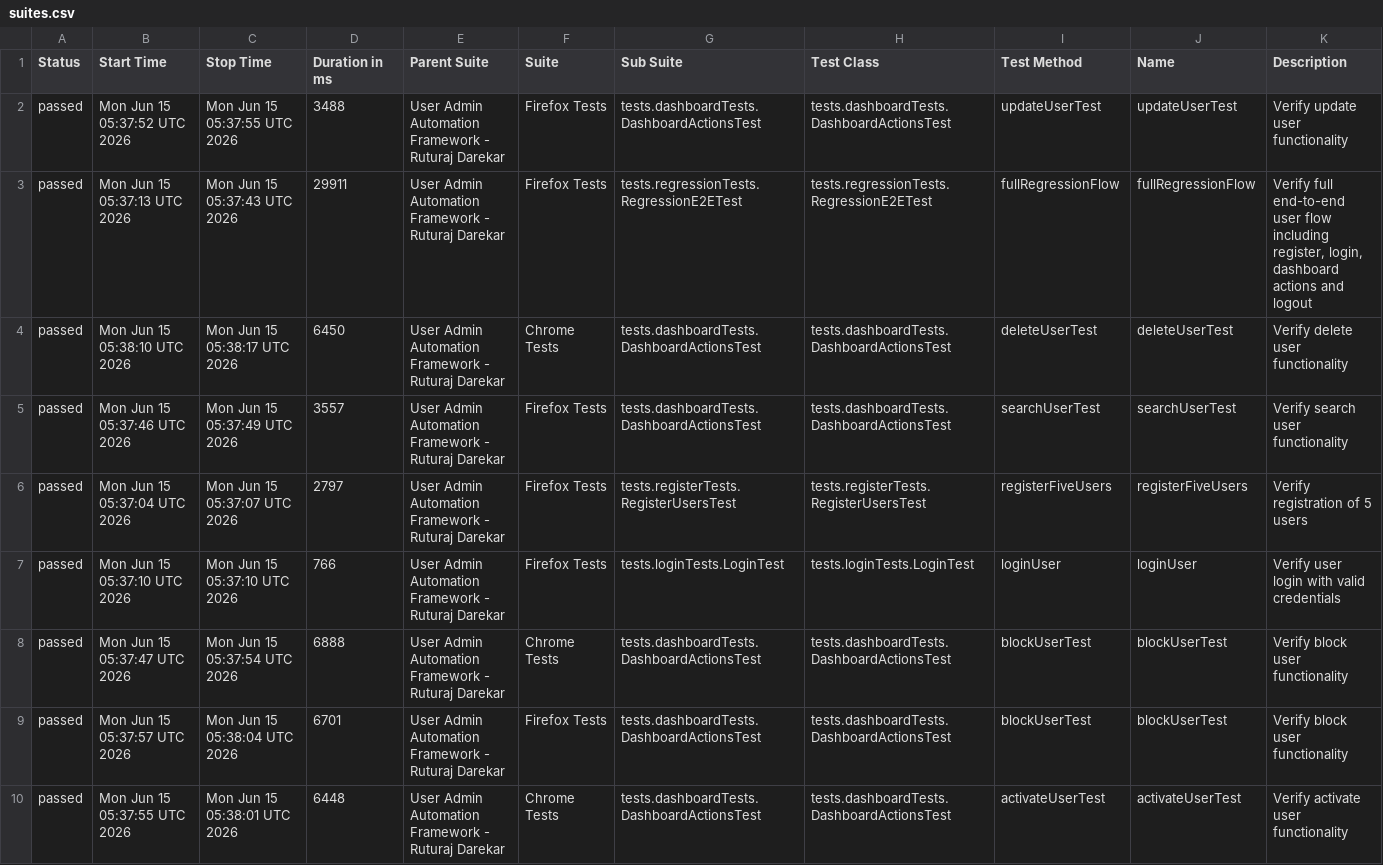
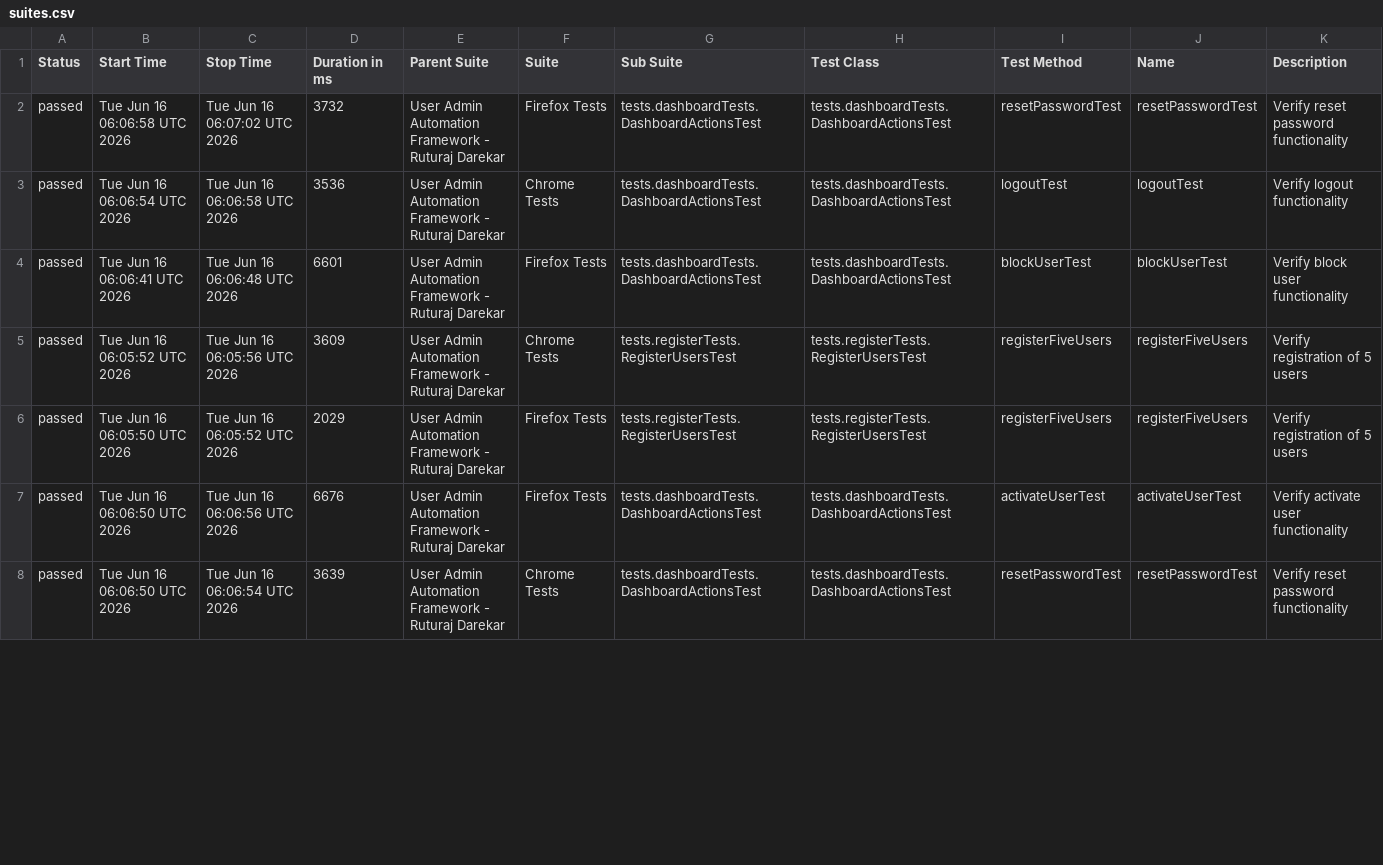
Before and after one commit to Ruturaj0861/user-admin-automation, a CSV file: data/suites.csv, drawn as a sheet; only a part is shown; the diff covers the shown part only.

```diff
--- a/data/suites.csv
+++ b/data/suites.csv
@@ -1,10 +1,8 @@
 "Status","Start Time","Stop Time","Duration in ms","Parent Suite","Suite","Sub Suite","Test Class","Test Method","Name","Description"
-"passed","Mon Jun 15 05:37:52 UTC 2026","Mon Jun 15 05:37:55 UTC 2026","3488","User Admin Automation Framework - Ruturaj Darekar","Firefox Tests","tests.dashboardTests.DashboardActionsTest","tests.dashboardTests.DashboardActionsTest","updateUserTest","updateUserTest","Verify update user functionality"
-"passed","Mon Jun 15 05:37:13 UTC 2026","Mon Jun 15 05:37:43 UTC 2026","29911","User Admin Automation Framework - Ruturaj Darekar","Firefox Tests","tests.regressionTests.RegressionE2ETest","tests.regressionTests.RegressionE2ETest","fullRegressionFlow","fullRegressionFlow","Verify full end-to-end user flow including register, login, dashboard actions and logout"
-"passed","Mon Jun 15 05:38:10 UTC 2026","Mon Jun 15 05:38:17 UTC 2026","6450","User Admin Automation Framework - Ruturaj Darekar","Chrome Tests","tests.dashboardTests.DashboardActionsTest","tests.dashboardTests.DashboardActionsTest","deleteUserTest","deleteUserTest","Verify delete user functionality"
-"passed","Mon Jun 15 05:37:46 UTC 2026","Mon Jun 15 05:37:49 UTC 2026","3557","User Admin Automation Framework - Ruturaj Darekar","Firefox Tests","tests.dashboardTests.DashboardActionsTest","tests.dashboardTests.DashboardActionsTest","searchUserTest","searchUserTest","Verify search user functionality"
-"passed","Mon Jun 15 05:37:04 UTC 2026","Mon Jun 15 05:37:07 UTC 2026","2797","User Admin Automation Framework - Ruturaj Darekar","Firefox Tests","tests.registerTests.RegisterUsersTest","tests.registerTests.RegisterUsersTest","registerFiveUsers","registerFiveUsers","Verify registration of 5 users"
-"passed","Mon Jun 15 05:37:10 UTC 2026","Mon Jun 15 05:37:10 UTC 2026","766","User Admin Automation Framework - Ruturaj Darekar","Firefox Tests","tests.loginTests.LoginTest","tests.loginTests.LoginTest","loginUser","loginUser","Verify user login with valid credentials"
-"passed","Mon Jun 15 05:37:47 UTC 2026","Mon Jun 15 05:37:54 UTC 2026","6888","User Admin Automation Framework - Ruturaj Darekar","Chrome Tests","tests.dashboardTests.DashboardActionsTest","tests.dashboardTests.DashboardActionsTest","blockUserTest","blockUserTest","Verify block user functionality"
-"passed","Mon Jun 15 05:37:57 UTC 2026","Mon Jun 15 05:38:04 UTC 2026","6701","User Admin Automation Framework - Ruturaj Darekar","Firefox Tests","tests.dashboardTests.DashboardActionsTest","tests.dashboardTests.DashboardActionsTest","blockUserTest","blockUserTest","Verify block user functionality"
-"passed","Mon Jun 15 05:37:55 UTC 2026","Mon Jun 15 05:38:01 UTC 2026","6448","User Admin Automation Framework - Ruturaj Darekar","Chrome Tests","tests.dashboardTests.DashboardActionsTest","tests.dashboardTests.DashboardActionsTest","activateUserTest","activateUserTest","Verify activate user functionality"
+"passed","Tue Jun 16 06:06:58 UTC 2026","Tue Jun 16 06:07:02 UTC 2026","3732","User Admin Automation Framework - Ruturaj Darekar","Firefox Tests","tests.dashboardTests.DashboardActionsTest","tests.dashboardTests.DashboardActionsTest","resetPasswordTest","resetPasswordTest","Verify reset password functionality"
+"passed","Tue Jun 16 06:06:54 UTC 2026","Tue Jun 16 06:06:58 UTC 2026","3536","User Admin Automation Framework - Ruturaj Darekar","Chrome Tests","tests.dashboardTests.DashboardActionsTest","tests.dashboardTests.DashboardActionsTest","logoutTest","logoutTest","Verify logout functionality"
+"passed","Tue Jun 16 06:06:41 UTC 2026","Tue Jun 16 06:06:48 UTC 2026","6601","User Admin Automation Framework - Ruturaj Darekar","Firefox Tests","tests.dashboardTests.DashboardActionsTest","tests.dashboardTests.DashboardActionsTest","blockUserTest","blockUserTest","Verify block user functionality"
+"passed","Tue Jun 16 06:05:52 UTC 2026","Tue Jun 16 06:05:56 UTC 2026","3609","User Admin Automation Framework - Ruturaj Darekar","Chrome Tests","tests.registerTests.RegisterUsersTest","tests.registerTests.RegisterUsersTest","registerFiveUsers","registerFiveUsers","Verify registration of 5 users"
+"passed","Tue Jun 16 06:05:50 UTC 2026","Tue Jun 16 06:05:52 UTC 2026","2029","User Admin Automation Framework - Ruturaj Darekar","Firefox Tests","tests.registerTests.RegisterUsersTest","tests.registerTests.RegisterUsersTest","registerFiveUsers","registerFiveUsers","Verify registration of 5 users"
+"passed","Tue Jun 16 06:06:50 UTC 2026","Tue Jun 16 06:06:56 UTC 2026","6676","User Admin Automation Framework - Ruturaj Darekar","Firefox Tests","tests.dashboardTests.DashboardActionsTest","tests.dashboardTests.DashboardActionsTest","activateUserTest","activateUserTest","Verify activate user functionality"
+"passed","Tue Jun 16 06:06:50 UTC 2026","Tue Jun 16 06:06:54 UTC 2026","3639","User Admin Automation Framework - Ruturaj Darekar","Chrome Tests","tests.dashboardTests.DashboardActionsTest","tests.dashboardTests.DashboardActionsTest","resetPasswordTest","resetPasswordTest","Verify reset password functionality"
```
Also changed, not shown: 4 added rows, 2 removed rows and 43 edited cells elsewhere in this file, 55 other files.
